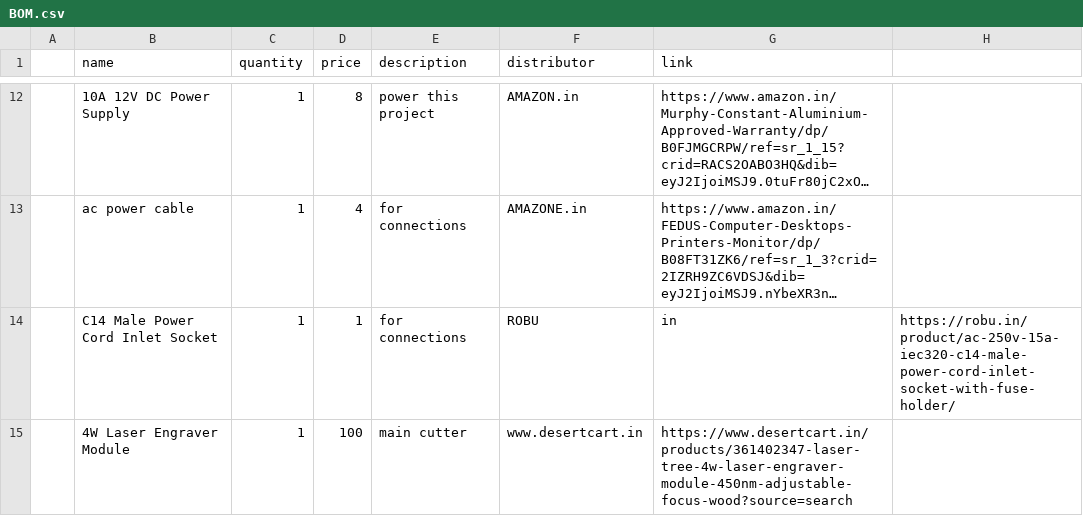
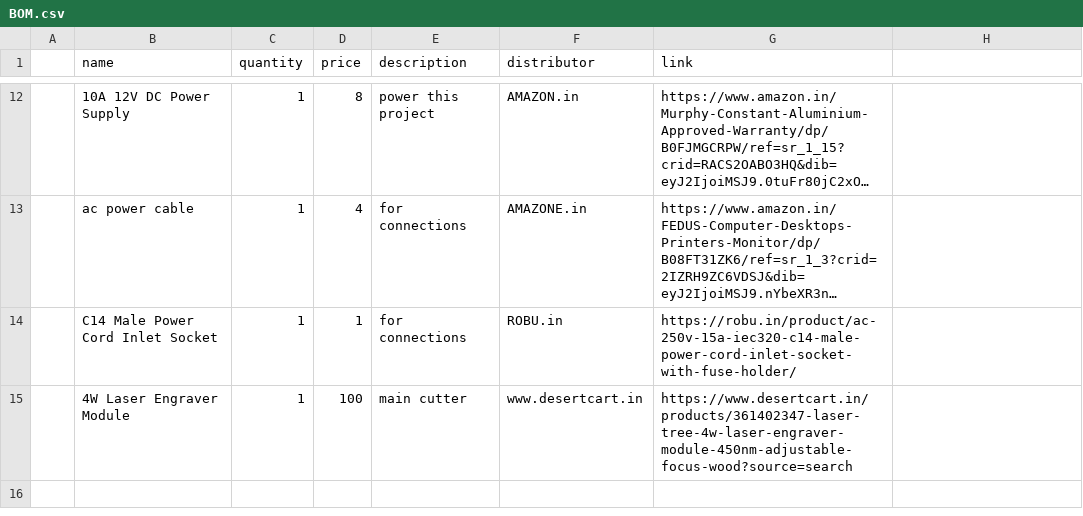
Before and after one commit to sohamboyythrdh6/Laser-CNC, a CSV file: BOM.csv, drawn as a sheet; only a part is shown, gaps mark what is left out; long unchanged cells end in …; the diff names each change by its address in the sheet, - before the commit and + after, or states it on an @@ line.

Commit message:
Update BOM.csv

```diff
--- a/BOM.csv
+++ b/BOM.csv
-F14 (distributor): ROBU
+F14 (distributor): ROBU.in
-G14 (link): in
+G14 (link): https://robu.in/product/ac-250v-15a-iec320-c14-male-power-cord-inlet-socket-with-fuse-holder/
-H14: https://robu.in/product/ac-250v-15a-iec320-c14-male-power-cord-inlet-socket-with-fuse-holder/
+H14: (empty)
```
